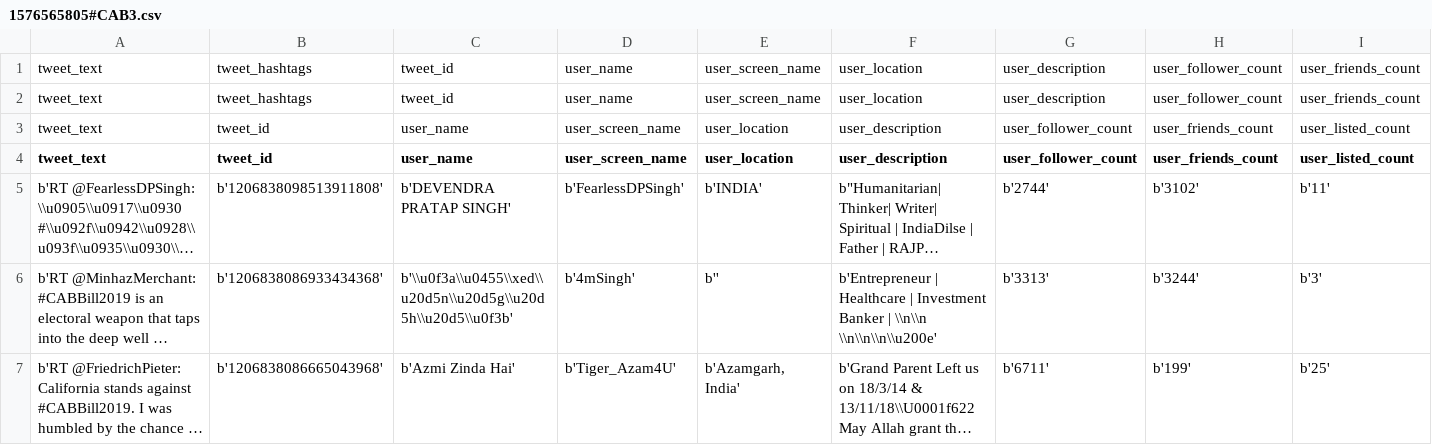
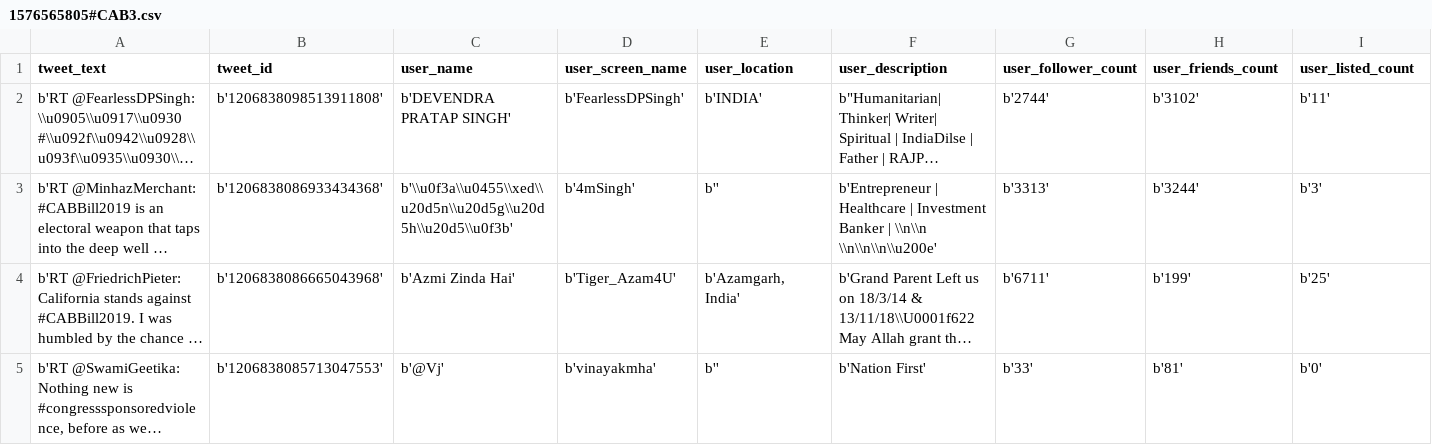
Before and after one commit to r0mflip/syn-data, a CSV file: data/1576565805#CAB3.csv, drawn as a sheet; only a part is shown; the shorter side is filled out with more unchanged rows; long unchanged cells end in …; rows hold the shown columns only; the diff names each change by its address in the sheet, - before the commit and + after, or states it on an @@ line.

```diff
--- a/data/1576565805#CAB3.csv
+++ b/data/1576565805#CAB3.csv
-row 1: tweet_text | tweet_hashtags | tweet_id | user_name | user_screen_name | user_location | user_description | user_follower_count | user_friends_count
-row 2: tweet_text | tweet_hashtags | tweet_id | user_name | user_screen_name | user_location | user_description | user_follower_count | user_friends_count
-row 3: tweet_text | tweet_id | user_name | user_screen_name | user_location | user_description | user_follower_count | user_friends_count | user_listed_count
```
Also changed, not shown: 3 other files.
